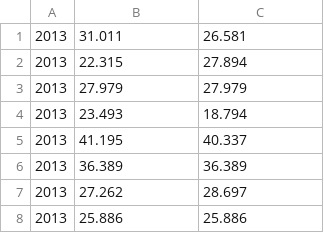
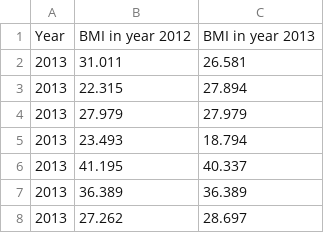
Before and after one commit to zaramoradi/stats101, a CSV file: NHANES_SR.csv, drawn as a sheet; only a part is shown; the shorter side is filled out with more unchanged rows; the diff names each change by its address in the sheet, - before the commit and + after, or states it on an @@ line.

Commit message:
Add files via upload

```diff
--- a/NHANES_SR.csv
+++ b/NHANES_SR.csv
+row 1: Year | BMI in year 2012 | BMI in year 2013
```
